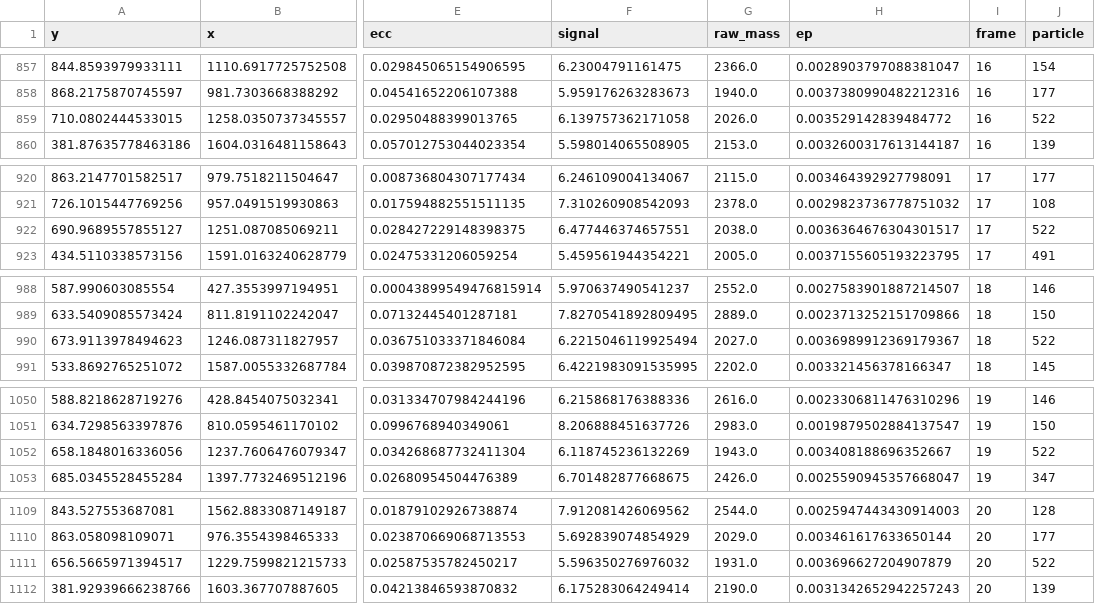
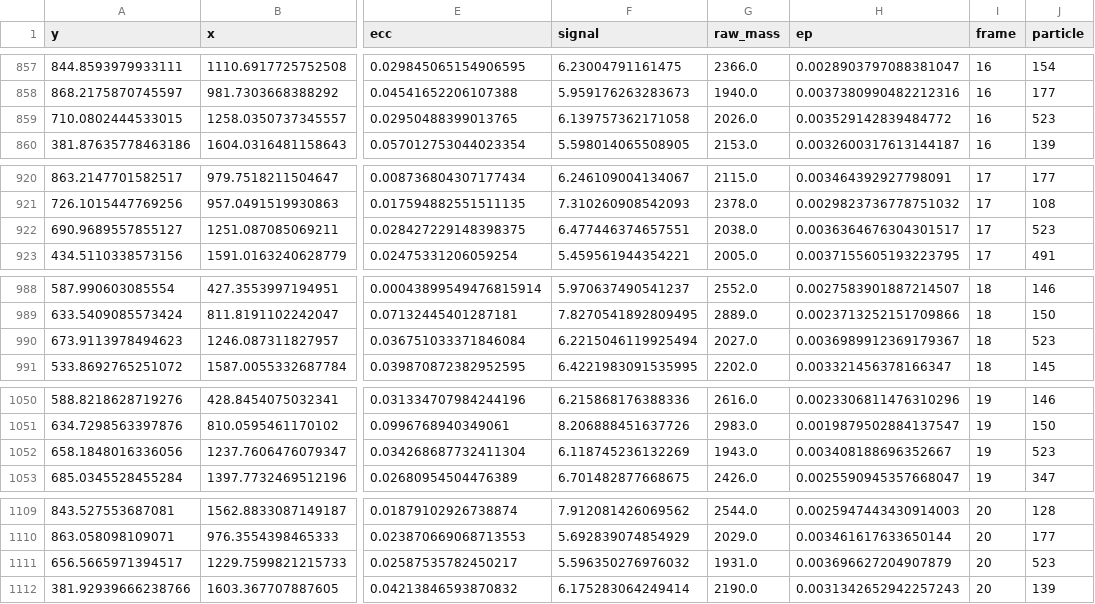
Before and after one commit to wppppupr/MTCargo_analysis, a CSV file: experiment/20241114/MC00MT4uM/beads_tracks.csv, drawn as a sheet; only a part is shown, gaps mark what is left out; the diff covers the shown part only; the diff names each change by its address in the sheet, - before the commit and + after, or states it on an @@ line.

```diff
--- a/experiment/20241114/MC00MT4uM/beads_tracks.csv
+++ b/experiment/20241114/MC00MT4uM/beads_tracks.csv
-J859 (particle): 522
+J859 (particle): 523
-J922 (particle): 522
+J922 (particle): 523
-J990 (particle): 522
+J990 (particle): 523
-J1052 (particle): 522
+J1052 (particle): 523
-J1111 (particle): 522
+J1111 (particle): 523
```
Also changed, not shown: 80 edited cells elsewhere in this file, 2 other files.
